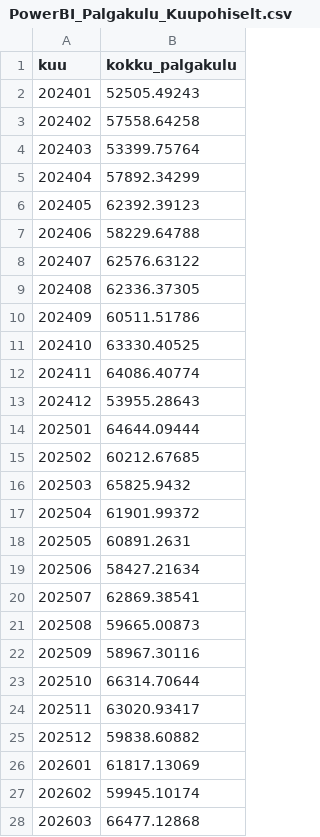
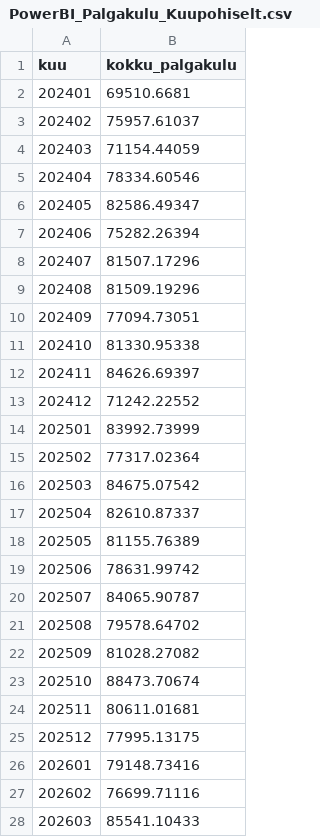
Before and after one commit to mssaar/arianaluutika-grupitoo, a CSV file: Grupikaaslastele/andmed/PowerBI_Palgakulu_Kuupohiselt.csv, drawn as a sheet; only a part is shown; the diff covers the shown part only.

```diff
--- a/Grupikaaslastele/andmed/PowerBI_Palgakulu_Kuupohiselt.csv
+++ b/Grupikaaslastele/andmed/PowerBI_Palgakulu_Kuupohiselt.csv
@@ -1,28 +1,28 @@
 kuu,kokku_palgakulu
-202401,52505.49243
-202402,57558.64258
-202403,53399.75764
-202404,57892.34299
-202405,62392.39123
-202406,58229.64788
-202407,62576.63122
-202408,62336.37305
-202409,60511.51786
-202410,63330.40525
-202411,64086.40774
-202412,53955.28643
-202501,64644.09444
-202502,60212.67685
-202503,65825.9432
-202504,61901.99372
-202505,60891.2631
-202506,58427.21634
-202507,62869.38541
-202508,59665.00873
-202509,58967.30116
-202510,66314.70644
-202511,63020.93417
-202512,59838.60882
-202601,61817.13069
-202602,59945.10174
-202603,66477.12868
+202401,69510.6681
+202402,75957.61037
+202403,71154.44059
+202404,78334.60546
+202405,82586.49347
+202406,75282.26394
+202407,81507.17296
+202408,81509.19296
+202409,77094.73051
+202410,81330.95338
+202411,84626.69397
+202412,71242.22552
+202501,83992.73999
+202502,77317.02364
+202503,84675.07542
+202504,82610.87337
+202505,81155.76389
+202506,78631.99742
+202507,84065.90787
+202508,79578.64702
+202509,81028.27082
+202510,88473.70674
+202511,80611.01681
+202512,77995.13175
+202601,79148.73416
+202602,76699.71116
+202603,85541.10433
```
Also changed, not shown: 4 edited cells elsewhere in this file, Grupikaaslastele/andmed/PowerBI_Projekti_Koond.csv, Grupikaaslastele/andmed/PowerBI_Tootaja_Tunnihind.csv, 3 other files.
